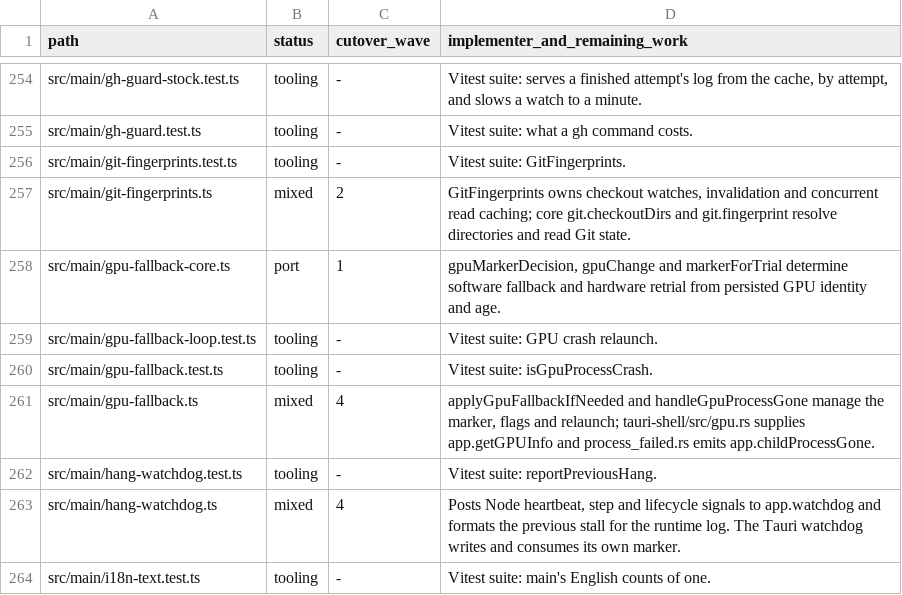
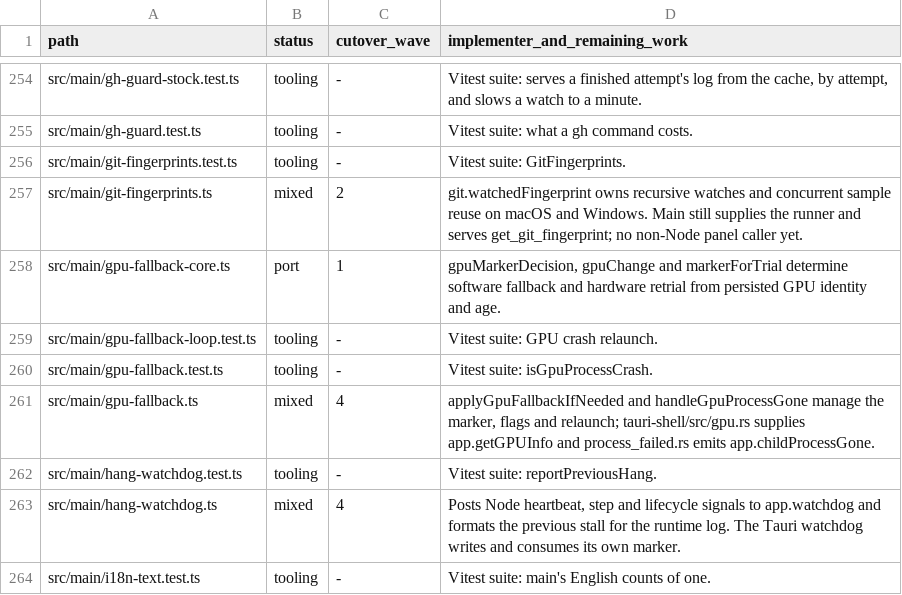
Before and after one commit to seuput-inc/ompdesk, a TSV file: docs/rust-inventory/root.tsv, drawn as a sheet; only a part is shown, gaps mark what is left out.

Commit message:
refactor(git): watch checkout fingerprints in core

```diff
--- a/docs/rust-inventory/root.tsv
+++ b/docs/rust-inventory/root.tsv
@@ -256,3 +256,3 @@ src/main/gh-guard.test.ts	tooling	-	Vitest suite: what a gh command costs.
 src/main/git-fingerprints.test.ts	tooling	-	Vitest suite: GitFingerprints.
-src/main/git-fingerprints.ts	mixed	2	GitFingerprints owns checkout watches, invalidation and concurrent read caching; core git.checkoutDirs and git.fingerprint resolve directories and read Git state.
+src/main/git-fingerprints.ts	mixed	2	git.watchedFingerprint owns recursive watches and concurrent sample reuse on macOS and Windows. Main still supplies the runner and serves get_git_fingerprint; no non-Node panel caller yet.
 src/main/gpu-fallback-core.ts	port	1	gpuMarkerDecision, gpuChange and markerForTrial determine software fallback and hardware retrial from persisted GPU identity and age.
```
Also changed, not shown: 9 other files.
